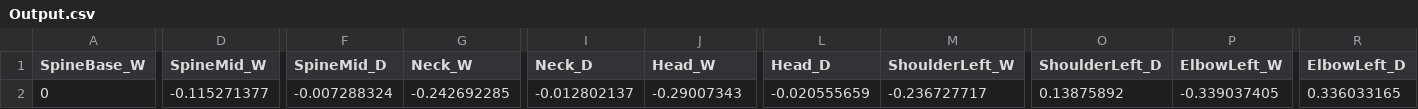
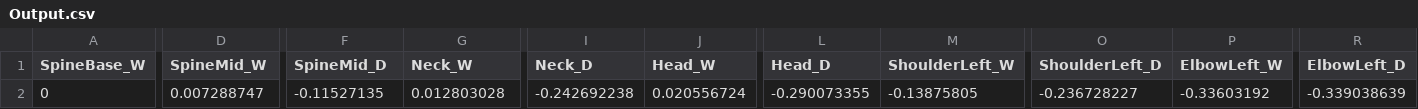
Before and after one commit to jonathan-murphy/kitmanApplication, a CSV file: Output.csv, drawn as a sheet; only a part is shown, gaps mark what is left out; the diff covers the shown part only; the diff names each change by its address in the sheet, - before the commit and + after, or states it on an @@ line.

Commit message:
Removed 90deg rotation and added import csv data using csvread

```diff
--- a/Output.csv
+++ b/Output.csv
-D2 (SpineMid_W): -0.115271377
+D2 (SpineMid_W): 0.007288747
-F2 (SpineMid_D): -0.007288324
+F2 (SpineMid_D): -0.11527135
-G2 (Neck_W): -0.242692285
+G2 (Neck_W): 0.012803028
-I2 (Neck_D): -0.012802137
+I2 (Neck_D): -0.242692238
-J2 (Head_W): -0.29007343
+J2 (Head_W): 0.020556724
-L2 (Head_D): -0.020555659
+L2 (Head_D): -0.290073355
-M2 (ShoulderLeft_W): -0.236727717
+M2 (ShoulderLeft_W): -0.13875805
-O2 (ShoulderLeft_D): 0.13875892
+O2 (ShoulderLeft_D): -0.236728227
-P2 (ElbowLeft_W): -0.339037405
+P2 (ElbowLeft_W): -0.33603192
-R2 (ElbowLeft_D): 0.336033165
+R2 (ElbowLeft_D): -0.339038639
```
Also changed, not shown: 38 edited cells elsewhere in this file, 1 other file.
